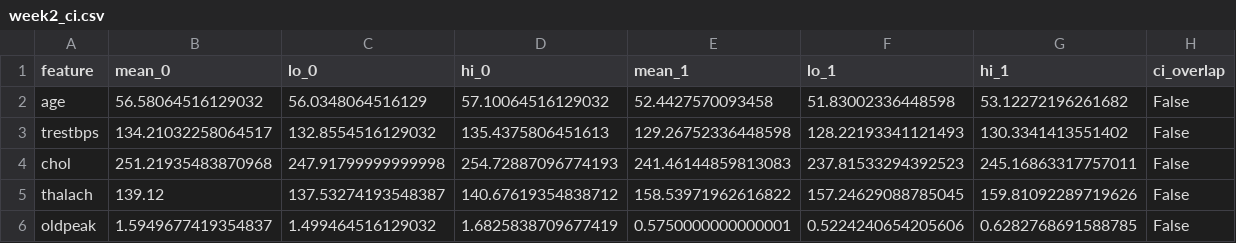
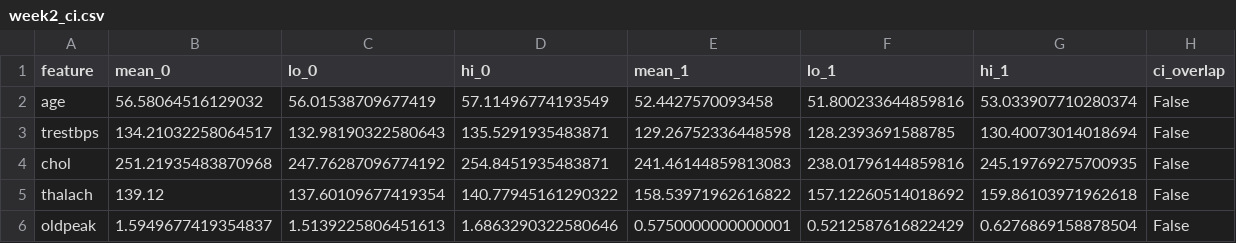
Before and after one commit to quanltt2006/case_study_uci, a CSV file: data/week2_ci.csv, drawn as a sheet.

```diff
--- a/data/week2_ci.csv
+++ b/data/week2_ci.csv
@@ -1,6 +1,6 @@
 feature,mean_0,lo_0,hi_0,mean_1,lo_1,hi_1,ci_overlap
-age,56.58064516129032,56.0348064516129,57.10064516129032,52.4427570093458,51.83002336448598,53.12272196261682,False
-trestbps,134.21032258064517,132.8554516129032,135.4375806451613,129.26752336448598,128.22193341121493,130.3341413551402,False
-chol,251.21935483870968,247.91799999999998,254.72887096774193,241.46144859813083,237.81533294392523,245.16863317757011,False
-thalach,139.12,137.53274193548387,140.67619354838712,158.53971962616822,157.24629088785045,159.81092289719626,False
-oldpeak,1.5949677419354837,1.499464516129032,1.6825838709677419,0.5750000000000001,0.5224240654205606,0.6282768691588785,False
+age,56.58064516129032,56.01538709677419,57.11496774193549,52.4427570093458,51.800233644859816,53.033907710280374,False
+trestbps,134.21032258064517,132.98190322580643,135.5291935483871,129.26752336448598,128.2393691588785,130.40073014018694,False
+chol,251.21935483870968,247.76287096774192,254.8451935483871,241.46144859813083,238.01796144859816,245.19769275700935,False
+thalach,139.12,137.60109677419354,140.77945161290322,158.53971962616822,157.12260514018692,159.86103971962618,False
+oldpeak,1.5949677419354837,1.5139225806451613,1.6863290322580646,0.5750000000000001,0.5212587616822429,0.6276869158878504,False
```
Also changed, not shown: 2 other files.
